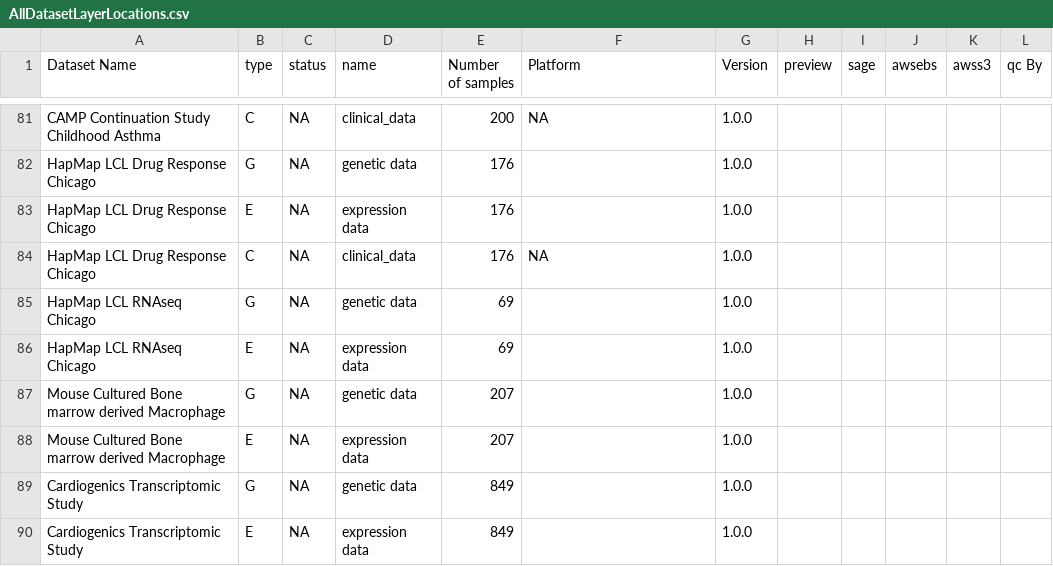
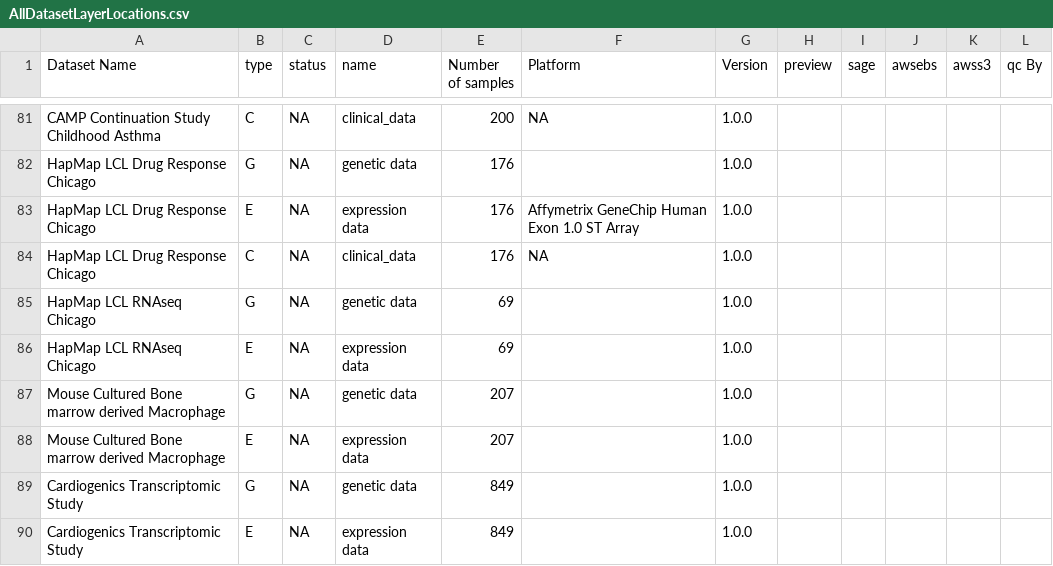
Before and after one commit to Sage-Bionetworks/workflow, a CSV file: tools/DatasetMetadataLoader/AllDatasetLayerLocations.csv, drawn as a sheet; only a part is shown, gaps mark what is left out; the diff covers the shown part only.

```diff
--- a/tools/DatasetMetadataLoader/AllDatasetLayerLocations.csv
+++ b/tools/DatasetMetadataLoader/AllDatasetLayerLocations.csv
@@ -82,3 +82,3 @@ CAMP Continuation Study Childhood Asthma,C,NA,clinical_data,200,NA,1.0.0,,,,,
 HapMap LCL Drug Response Chicago,G,NA,genetic data,176,,1.0.0,,,,,
-HapMap LCL Drug Response Chicago,E,NA,expression data,176,,1.0.0,,,,,
+HapMap LCL Drug Response Chicago,E,NA,expression data,176,Affymetrix GeneChip Human Exon 1.0 ST Array,1.0.0,,,,,
 HapMap LCL Drug Response Chicago,C,NA,clinical_data,176,NA,1.0.0,,,,,
```
Also changed, not shown: 21 edited cells elsewhere in this file.
